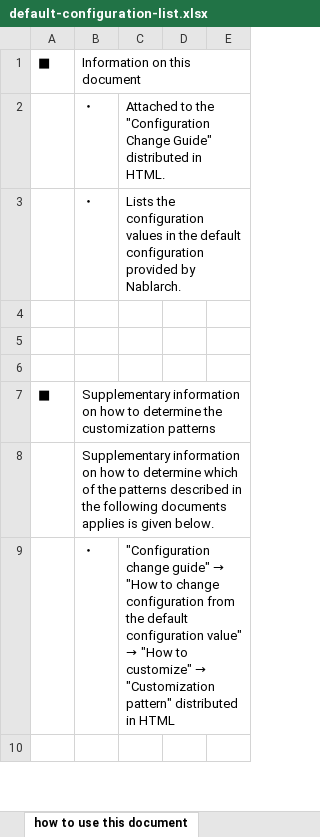
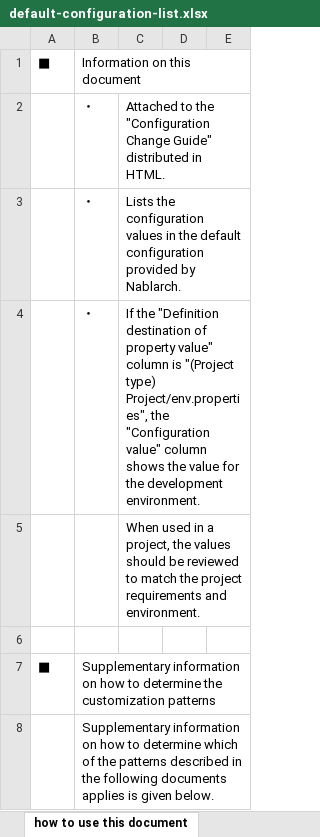
Before and after one commit to nablarch/nablarch-document, an Excel workbook: en/application_framework/application_framework/configuration/default-configuration-list.xlsx, sheet how to use this document, drawn as a sheet; only a part is shown; the shorter side is filled out with more unchanged rows; values as stored, in another font and other column widths than the file's, no borders; the diff names each change by its address in the sheet, - before the commit and + after, or states it on an @@ line.

```diff
--- a/en/application_framework/application_framework/configuration/default-configuration-list.xlsx (sheet how to use this document)
+++ b/en/application_framework/application_framework/configuration/default-configuration-list.xlsx (sheet how to use this document)
-row 4: (empty)
+row 4:  | ・ | If the "Definition destination of property value" column is "(Project type) Project/env.properties", the "Configuration value" column shows the value for the development environment.
-C5: (empty)
+C5: When used in a project, the values should be reviewed to match the project requirements and environment.
```
Also changed, not shown: sheet default-configuration, hidden cells, ja/application_framework/application_framework/configuration/デフォルト設定一覧.xlsx, 2 other files.
